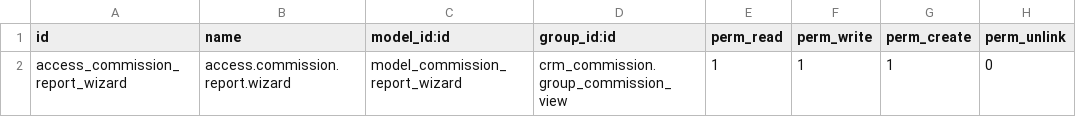
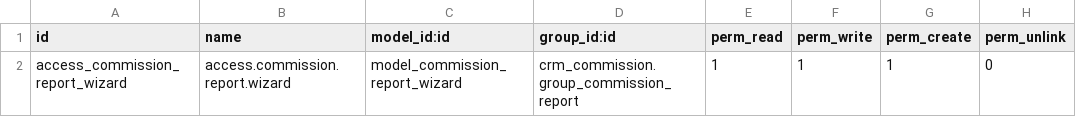
Before and after one commit to dcancior/crm_commission, a CSV file: security/ir.model.access.csv, drawn as a sheet.

```diff
--- a/security/ir.model.access.csv
+++ b/security/ir.model.access.csv
@@ -1,2 +1,2 @@
 id,name,model_id:id,group_id:id,perm_read,perm_write,perm_create,perm_unlink
-access_commission_report_wizard,access.commission.report.wizard,model_commission_report_wizard,crm_commission.group_commission_view,1,1,1,0
+access_commission_report_wizard,access.commission.report.wizard,model_commission_report_wizard,crm_commission.group_commission_report,1,1,1,0
```
Also changed, not shown: 2 other files.
